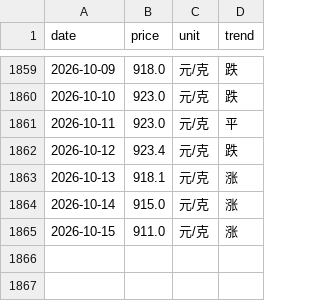
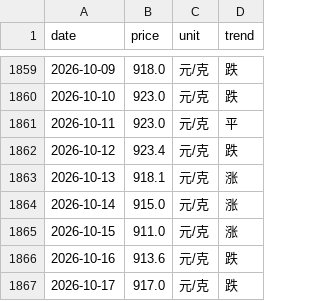
Before and after one commit to html5-cloud/gold-price, a CSV file: data/中国黄金.csv, drawn as a sheet; only a part is shown, gaps mark what is left out.

```diff
--- a/data/中国黄金.csv
+++ b/data/中国黄金.csv
@@ -1865 +1865,3 @@
 2026-10-15,911.0,元/克,涨
+2026-10-16,913.6,元/克,跌
+2026-10-17,917.0,元/克,跌
```
Also changed, not shown: data/六福.csv, data/周六福.csv, 7 other files.
